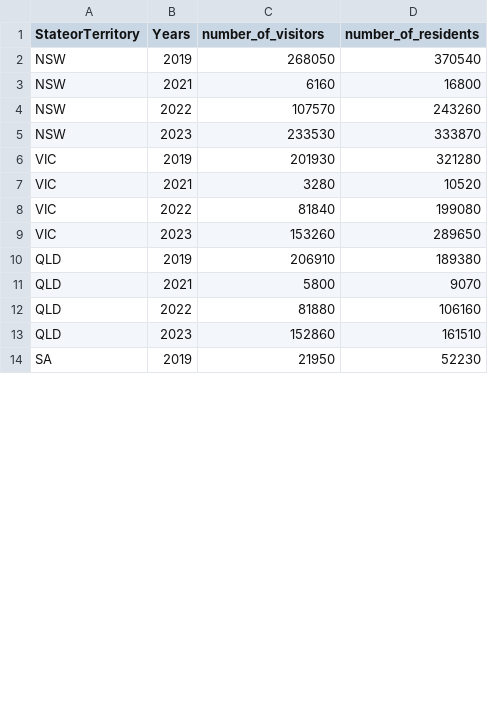
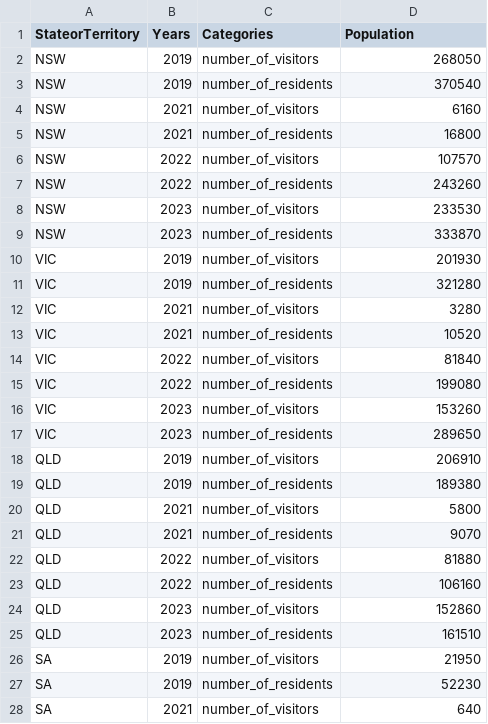
Before and after one commit to ZhuojiaWu/3179, a CSV file: A2/Data/Short-term visitor arrivals, state 19-23.csv, drawn as a sheet; only a part is shown; the diff covers the shown part only.

Commit message:
Add files via upload

```diff
--- a/A2/Data/Short-term visitor arrivals, state 19-23.csv
+++ b/A2/Data/Short-term visitor arrivals, state 19-23.csv
@@ -1,14 +1,28 @@
-StateorTerritory,Years,number_of_visitors,number_of_residents
-NSW,2019,268050,370540
-NSW,2021,6160,16800
-NSW,2022,107570,243260
-NSW,2023,233530,333870
-VIC,2019,201930,321280
-VIC,2021,3280,10520
-VIC,2022,81840,199080
-VIC,2023,153260,289650
-QLD,2019,206910,189380
-QLD,2021,5800,9070
-QLD,2022,81880,106160
-QLD,2023,152860,161510
-SA,2019,21950,52230
+StateorTerritory,Years,Categories,Population
+NSW,2019,number_of_visitors,268050
+NSW,2019,number_of_residents,370540
+NSW,2021,number_of_visitors,6160
+NSW,2021,number_of_residents,16800
+NSW,2022,number_of_visitors,107570
+NSW,2022,number_of_residents,243260
+NSW,2023,number_of_visitors,233530
+NSW,2023,number_of_residents,333870
+VIC,2019,number_of_visitors,201930
+VIC,2019,number_of_residents,321280
+VIC,2021,number_of_visitors,3280
+VIC,2021,number_of_residents,10520
+VIC,2022,number_of_visitors,81840
+VIC,2022,number_of_residents,199080
+VIC,2023,number_of_visitors,153260
+VIC,2023,number_of_residents,289650
+QLD,2019,number_of_visitors,206910
+QLD,2019,number_of_residents,189380
+QLD,2021,number_of_visitors,5800
+QLD,2021,number_of_residents,9070
+QLD,2022,number_of_visitors,81880
+QLD,2022,number_of_residents,106160
+QLD,2023,number_of_visitors,152860
+QLD,2023,number_of_residents,161510
+SA,2019,number_of_visitors,21950
+SA,2019,number_of_residents,52230
+SA,2021,number_of_visitors,640
```
Also changed, not shown: 18 added rows and 19 edited cells elsewhere in this file.
